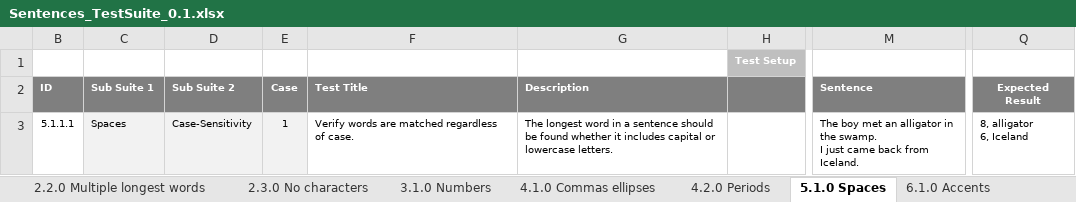
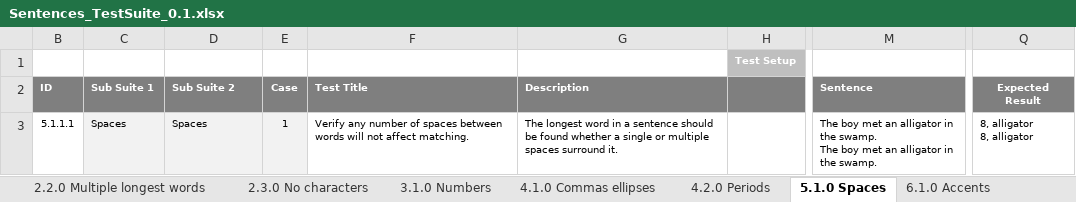
Before and after one commit to doenn/sentences, an Excel workbook: doc/Sentences_TestSuite_0.1.xlsx, sheet 5.1.0 Spaces, drawn as a sheet; only a part is shown, gaps mark what is left out; values as stored, in another font and other column widths than the file's, no borders; ↵ is a line break in a cell; the diff names each change by its address in the sheet, - before the commit and + after, or states it on an @@ line.

Commit message:
Test Suite punctuation cases.

```diff
--- a/doc/Sentences_TestSuite_0.1.xlsx (sheet 5.1.0 Spaces)
+++ b/doc/Sentences_TestSuite_0.1.xlsx (sheet 5.1.0 Spaces)
-D3 (Sub Suite 2): Case-Sensitivity
+D3 (Sub Suite 2): Spaces
-F3 (Test Title): Verify words are matched regardless of case.
+F3 (Test Title): Verify any number of spaces between words will not affect matching.
-G3 (Description): …found whether it includes capital or lowercase letters.
+G3 (Description): …found whether a single or multiple spaces surround it.
-M3 (Sentence): …the swamp. ↵ I just came back from Iceland.
+M3 (Sentence): …the swamp. ↵ The boy met an alligator in the swamp.
-Q3 (Expected Result): 8, alligator ↵ 6, Iceland
+Q3 (Expected Result): 8, alligator ↵ 8, alligator
```
Also changed, not shown: sheet 7.1.0 Case-Sentitivity, sheet 4.2.0 Periods, doc/Sentences_Checklist_0.1.xlsx.
